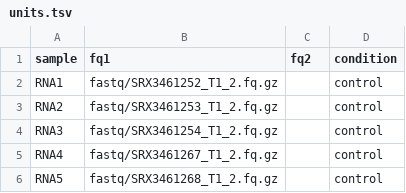
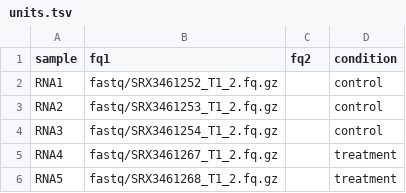
Before and after one commit to JihedC/RNA_seq_singularity, a TSV file: units.tsv, drawn as a sheet.

```diff
--- a/units.tsv
+++ b/units.tsv
@@ -4,3 +4,3 @@ RNA2	fastq/SRX3461253_T1_2.fq.gz		control
 RNA3	fastq/SRX3461254_T1_2.fq.gz		control
-RNA4	fastq/SRX3461267_T1_2.fq.gz		control
-RNA5	fastq/SRX3461268_T1_2.fq.gz		control
+RNA4	fastq/SRX3461267_T1_2.fq.gz		treatment
+RNA5	fastq/SRX3461268_T1_2.fq.gz		treatment
```
Also changed, not shown: 5 other files.
